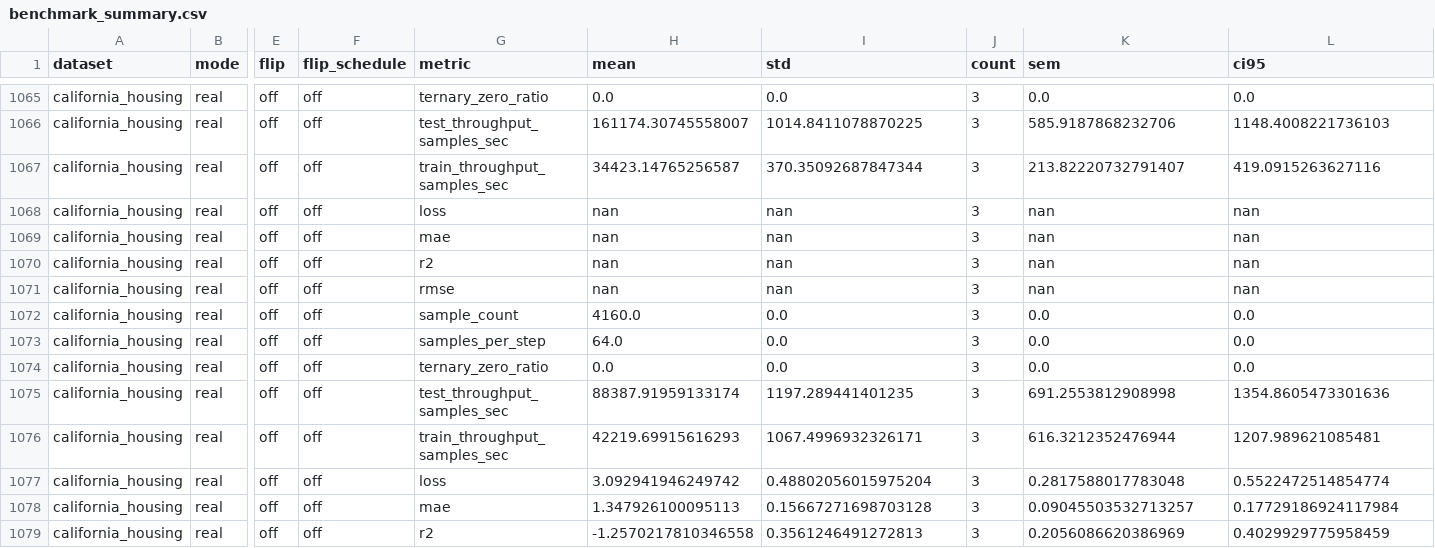
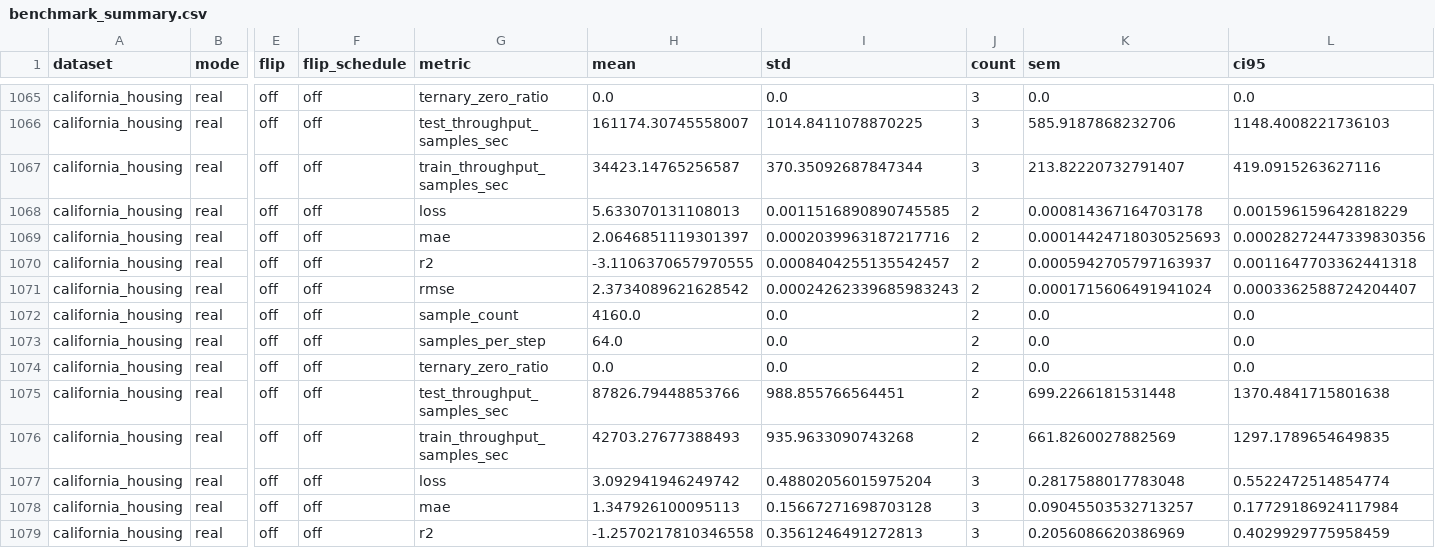
Before and after one commit to Akhilesh-Gogikar/FeedFlipNets, a CSV file: data/report/benchmark_summary.csv, drawn as a sheet; only a part is shown, gaps mark what is left out; the diff covers the shown part only; the diff names each change by its address in the sheet, - before the commit and + after, or states it on an @@ line.

```diff
--- a/data/report/benchmark_summary.csv
+++ b/data/report/benchmark_summary.csv
-H1068 (mean): nan
+H1068 (mean): 5.633070131108013
-I1068 (std): nan
+I1068 (std): 0.0011516890890745585
-J1068:J1076 (count): 3
+J1068:J1076 (count): 2
-K1068 (sem): nan
+K1068 (sem): 0.000814367164703178
-L1068 (ci95): nan
+L1068 (ci95): 0.001596159642818229
-H1069 (mean): nan
+H1069 (mean): 2.0646851119301397
-I1069 (std): nan
+I1069 (std): 0.0002039963187217716
-K1069 (sem): nan
+K1069 (sem): 0.00014424718030525693
-L1069 (ci95): nan
+L1069 (ci95): 0.00028272447339830356
-H1070 (mean): nan
+H1070 (mean): -3.1106370657970555
-I1070 (std): nan
+I1070 (std): 0.0008404255135542457
-K1070 (sem): nan
+K1070 (sem): 0.0005942705797163937
-L1070 (ci95): nan
+L1070 (ci95): 0.0011647703362441318
-H1071 (mean): nan
+H1071 (mean): 2.3734089621628542
-I1071 (std): nan
+I1071 (std): 0.00024262339685983243
-K1071 (sem): nan
+K1071 (sem): 0.0001715606491941024
-L1071 (ci95): nan
+L1071 (ci95): 0.0003362588724204407
-H1075 (mean): 88387.91959133174
+H1075 (mean): 87826.79448853766
-I1075 (std): 1197.289441401235
+I1075 (std): 988.855766564451
-K1075 (sem): 691.2553812908998
+K1075 (sem): 699.2266181531448
-L1075 (ci95): 1354.8605473301636
+L1075 (ci95): 1370.4841715801638
-H1076 (mean): 42219.69915616293
+H1076 (mean): 42703.27677388493
-I1076 (std): 1067.4996932326171
+I1076 (std): 935.9633090743268
-K1076 (sem): 616.3212352476944
+K1076 (sem): 661.8260027882569
-L1076 (ci95): 1207.989621085481
+L1076 (ci95): 1297.1789654649835
```
Also changed, not shown: 66 edited cells elsewhere in this file, data/report/best_configs.csv, 23 other files.
